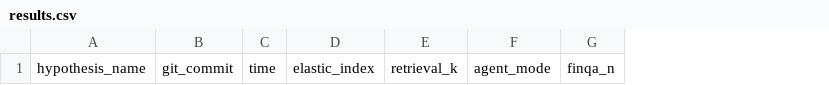
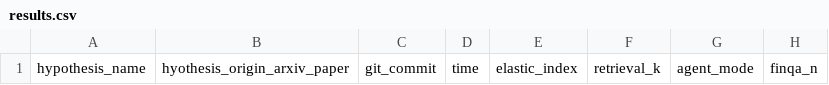
Before and after one commit to ar-or/autoresearchrag, a CSV file: results.csv, drawn as a sheet; only a part is shown; the diff names each change by its address in the sheet, - before the commit and + after, or states it on an @@ line.

```diff
--- a/results.csv
+++ b/results.csv
+column B, row 1: hyothesis_origin_arxiv_paper
```
Also changed, not shown: 4 other files.
